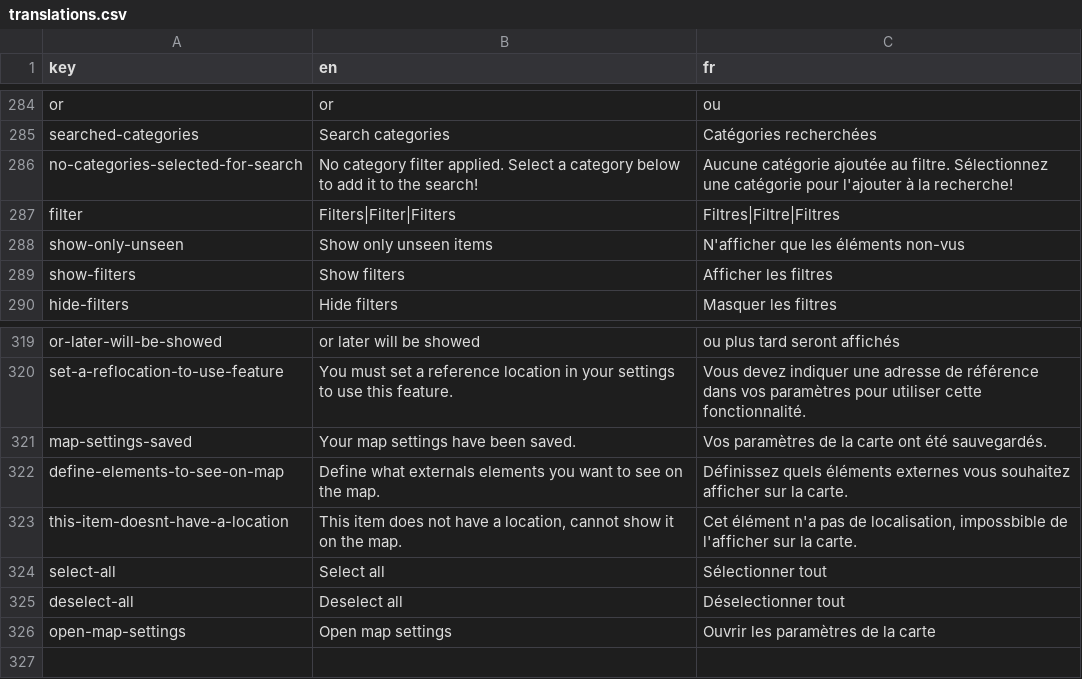
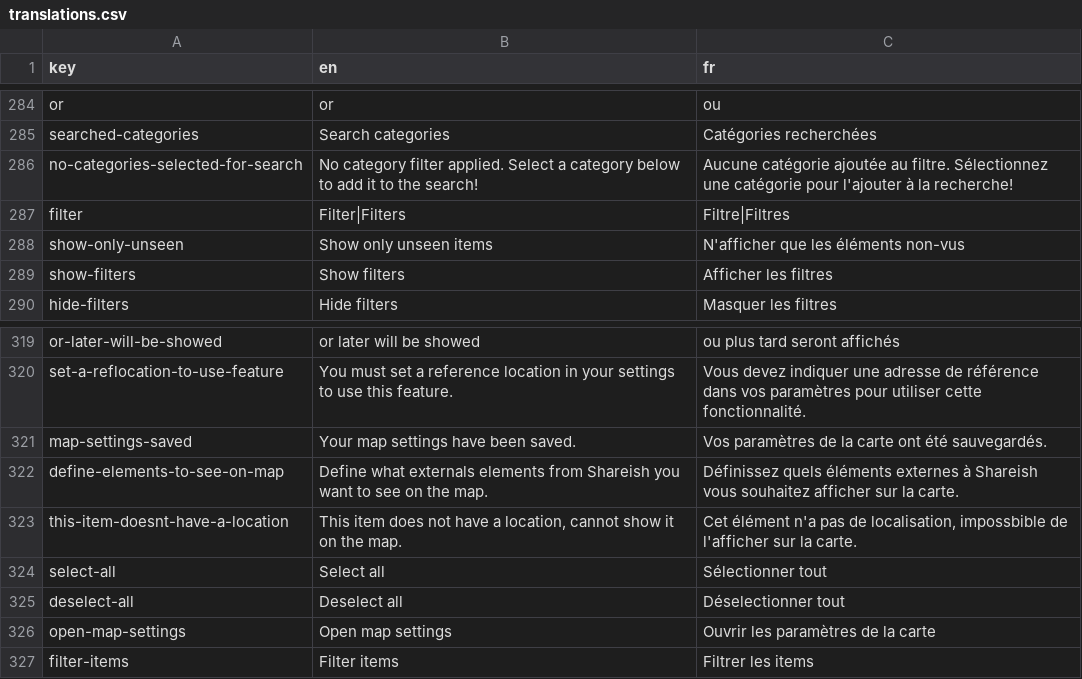
Before and after one commit to shareish/shareish, a CSV file: frontend/src/locales/translations.csv, drawn as a sheet; only a part is shown, gaps mark what is left out.

Commit message:
feat: flaps added to the map instead of modal for settings & filters on the left

```diff
--- a/frontend/src/locales/translations.csv
+++ b/frontend/src/locales/translations.csv
@@ -286,3 +286,3 @@ searched-categories,Search categories,Catégories recherchées
 no-categories-selected-for-search,No category filter applied. Select a category below to add it to the search!,Aucune catégorie ajoutée au filtre. Sélectionnez une catégorie pour l'ajouter à la recherche!
-filter,Filters|Filter|Filters,Filtres|Filtre|Filtres
+filter,Filter|Filters,Filtre|Filtres
 show-only-unseen,Show only unseen items,N'afficher que les éléments non-vus
@@ -321,3 +321,3 @@ set-a-reflocation-to-use-feature,You must set a reference location in your setti
 map-settings-saved,Your map settings have been saved.,Vos paramètres de la carte ont été sauvegardés.
-define-elements-to-see-on-map,Define what externals elements you want to see on the map.,Définissez quels éléments externes vous souhaitez afficher sur la carte.
+define-elements-to-see-on-map,Define what externals elements from Shareish you want to see on the map.,Définissez quels éléments externes à Shareish vous souhaitez afficher sur la carte.
 this-item-doesnt-have-a-location,"This item does not have a location, cannot show it on the map.","Cet élément n'a pas de localisation, impossbible de l'afficher sur la carte."
@@ -326 +326,2 @@ deselect-all,Deselect all,Déselectionner tout
 open-map-settings,Open map settings,Ouvrir les paramètres de la carte
+filter-items,Filter items,Filtrer les items
```
Also changed, not shown: 6 other files.
